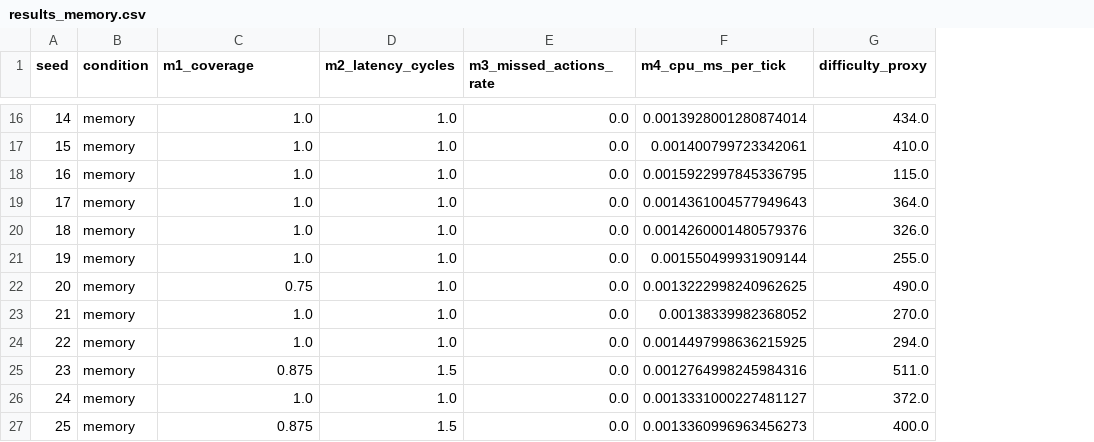
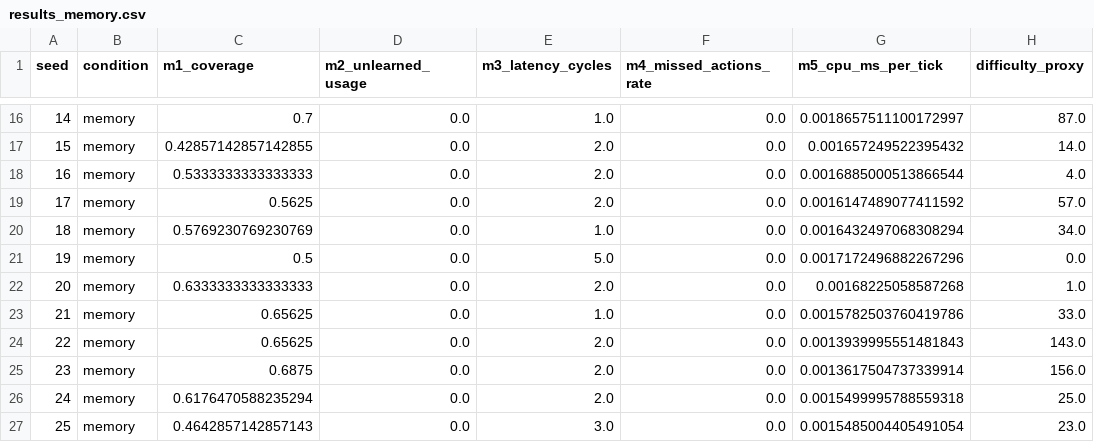
Before and after one commit to opiotrowsky/ECHO_Experiment, a CSV file: data/results_memory.csv, drawn as a sheet; only a part is shown, gaps mark what is left out; removed rows and columns are numbered as before the commit, all else as after; the diff covers the shown part only; the diff names each change by its address in the sheet, - before the commit and + after, or states it on an @@ line.

```diff
--- a/data/results_memory.csv
+++ b/data/results_memory.csv
+column D (m2_unlearned_usage), rows 16-27: all 0.0
-column F (m4_cpu_ms_per_tick), rows 16-27: 0.0013928001280874014 | 0.001400799723342061 | 0.0015922997845336795 | 0.0014361004577949643 | 0.0014260001480579376 | 0.001550499931909144 | 0.0013222998240962625 | 0.00138339982368052 | 0.0014497998636215925 | 0.0012764998245984316 | 0.0013331000227481127 | 0.0013360996963456273
+column G (m5_cpu_ms_per_tick), rows 16-27: 0.0018657511100172997 | 0.001657249522395432 | 0.0016885000513866544 | 0.0016147489077411592 | 0.0016432497068308294 | 0.0017172496882267296 | 0.00168225058587268 | 0.0015782503760419786 | 0.0013939995551481843 | 0.0013617504737339914 | 0.0015499995788559318 | 0.0015485004405491054
-E1: m2_latency_cycles
+E1: m3_latency_cycles
-F1: m3_missed_actions_rate
+F1: m4_missed_actions_rate
-C16 (m1_coverage): 1.0
+C16 (m1_coverage): 0.7
-H16 (difficulty_proxy): 434.0
+H16 (difficulty_proxy): 87.0
-C17 (m1_coverage): 1.0
+C17 (m1_coverage): 0.42857142857142855
-E17:E19 (m3_latency_cycles): 1.0
+E17:E19 (m3_latency_cycles): 2.0
-H17 (difficulty_proxy): 410.0
+H17 (difficulty_proxy): 14.0
-C18 (m1_coverage): 1.0
+C18 (m1_coverage): 0.5333333333333333
-H18 (difficulty_proxy): 115.0
+H18 (difficulty_proxy): 4.0
-C19 (m1_coverage): 1.0
+C19 (m1_coverage): 0.5625
-H19 (difficulty_proxy): 364.0
+H19 (difficulty_proxy): 57.0
-C20 (m1_coverage): 1.0
+C20 (m1_coverage): 0.5769230769230769
-H20 (difficulty_proxy): 326.0
+H20 (difficulty_proxy): 34.0
-C21 (m1_coverage): 1.0
+C21 (m1_coverage): 0.5
-E21 (m3_latency_cycles): 1.0
+E21 (m3_latency_cycles): 5.0
-H21 (difficulty_proxy): 255.0
+H21 (difficulty_proxy): 0.0
-C22 (m1_coverage): 0.75
+C22 (m1_coverage): 0.6333333333333333
-E22 (m3_latency_cycles): 1.0
+E22 (m3_latency_cycles): 2.0
-H22 (difficulty_proxy): 490.0
+H22 (difficulty_proxy): 1.0
-C23:C24 (m1_coverage): 1.0
+C23:C24 (m1_coverage): 0.65625
-H23 (difficulty_proxy): 270.0
+H23 (difficulty_proxy): 33.0
-E24 (m3_latency_cycles): 1.0
+E24 (m3_latency_cycles): 2.0
-H24 (difficulty_proxy): 294.0
+H24 (difficulty_proxy): 143.0
-C25 (m1_coverage): 0.875
+C25 (m1_coverage): 0.6875
-E25 (m3_latency_cycles): 1.5
+E25 (m3_latency_cycles): 2.0
-H25 (difficulty_proxy): 511.0
+H25 (difficulty_proxy): 156.0
-C26 (m1_coverage): 1.0
+C26 (m1_coverage): 0.6176470588235294
-E26 (m3_latency_cycles): 1.0
+E26 (m3_latency_cycles): 2.0
-H26 (difficulty_proxy): 372.0
+H26 (difficulty_proxy): 25.0
-C27 (m1_coverage): 0.875
+C27 (m1_coverage): 0.4642857142857143
-E27 (m3_latency_cycles): 1.5
+E27 (m3_latency_cycles): 3.0
-H27 (difficulty_proxy): 400.0
+H27 (difficulty_proxy): 23.0
```
Also changed, not shown: 89 edited cells elsewhere in this file, data/results_baseline.csv, data/summary_metrics.csv, 12 other files.
